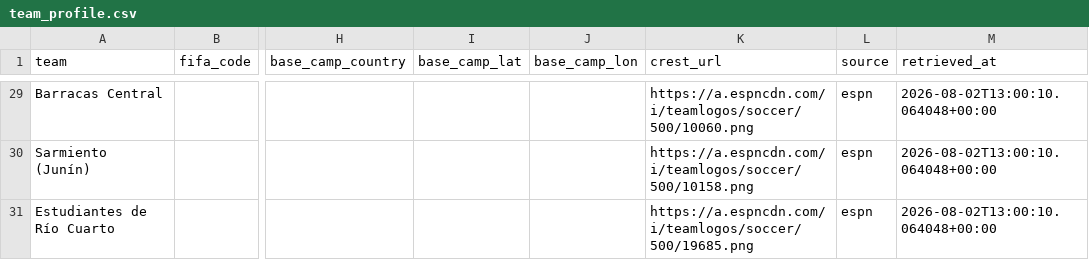
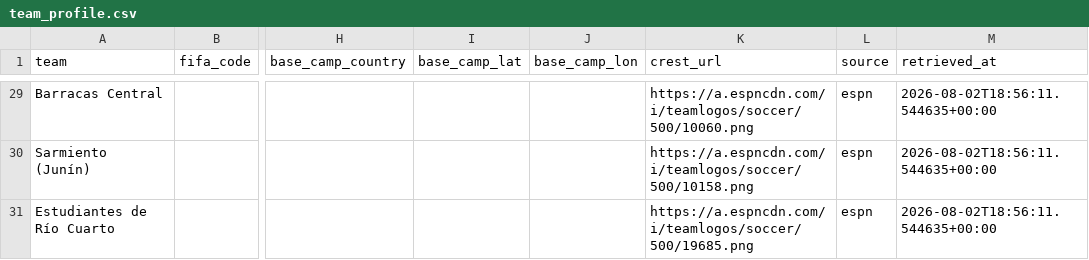
Before and after one commit to ramirosilvera/metricaslpf, a CSV file: data/raw/espn/_processed/team_profile.csv, drawn as a sheet; only a part is shown, gaps mark what is left out; the diff covers the shown part only; the diff names each change by its address in the sheet, - before the commit and + after, or states it on an @@ line.

```diff
--- a/data/raw/espn/_processed/team_profile.csv
+++ b/data/raw/espn/_processed/team_profile.csv
-M29:M31 (retrieved_at): 2026-08-02T13:00:10.064048+00:00
+M29:M31 (retrieved_at): 2026-08-02T18:56:11.544635+00:00
```
Also changed, not shown: 27 edited cells elsewhere in this file, data/raw/espn/_processed/goal_events.csv, data/raw/espn/_processed/squads.csv, 20 other files.
